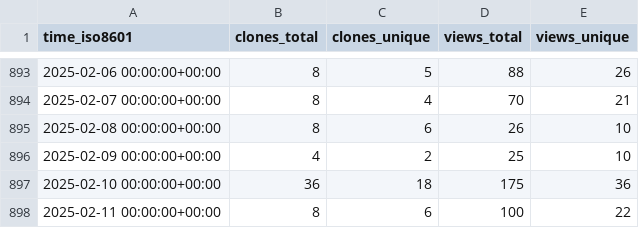
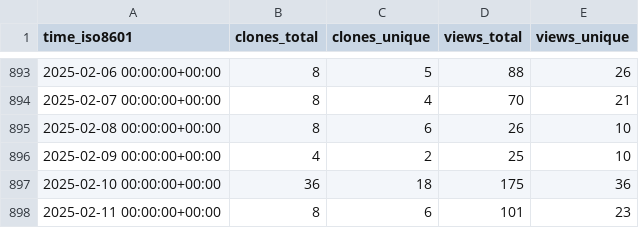
Before and after one commit to PetervanLunteren/EcoAssist, a CSV file: PetervanLunteren/EcoAssist/ghrs-data/views_clones_aggregate.csv, drawn as a sheet; only a part is shown, gaps mark what is left out.

```diff
--- a/PetervanLunteren/EcoAssist/ghrs-data/views_clones_aggregate.csv
+++ b/PetervanLunteren/EcoAssist/ghrs-data/views_clones_aggregate.csv
@@ -897,2 +897,2 @@ time_iso8601,clones_total,clones_unique,views_total,views_unique
 2025-02-10 00:00:00+00:00,36,18,175,36
-2025-02-11 00:00:00+00:00,8,6,100,22
+2025-02-11 00:00:00+00:00,8,6,101,23
```
Also changed, not shown: 1 other file.
